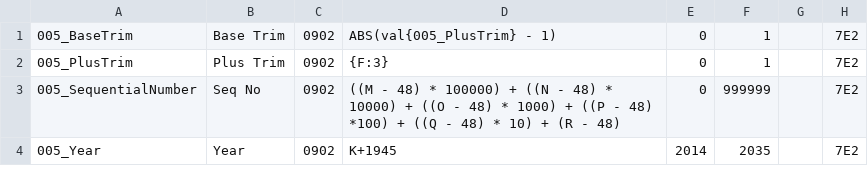
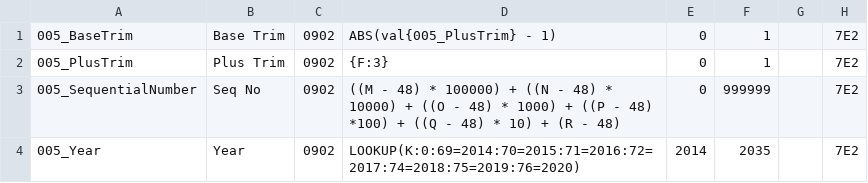
Before and after one commit to JejuSoul/OBD-PIDs-for-HKMC-EVs, a CSV file: Soul EV - 30kWh/extendedpids/Kia_Soul_EV_VIN_data.csv, drawn as a sheet.

Commit message:
Changed code for the 2018 Soul EV for the VIN year to use the LOOKUP function

```diff
--- a/Soul EV - 30kWh/extendedpids/Kia_Soul_EV_VIN_data.csv
+++ b/Soul EV - 30kWh/extendedpids/Kia_Soul_EV_VIN_data.csv
@@ -3,2 +3,2 @@
 005_SequentialNumber, Seq No, 0902, ((M - 48) * 100000) + ((N - 48) * 10000) + ((O - 48) * 1000) + ((P - 48) *100) + ((Q - 48) * 10) + (R - 48), 0, 999999, , 7E2
-005_Year, Year, 0902, K+1945, 2014, 2035, , 7E2
+005_Year, Year, 0902, LOOKUP(K:0:69=2014:70=2015:71=2016:72=2017:74=2018:75=2019:76=2020), 2014, 2035, , 7E2
```
